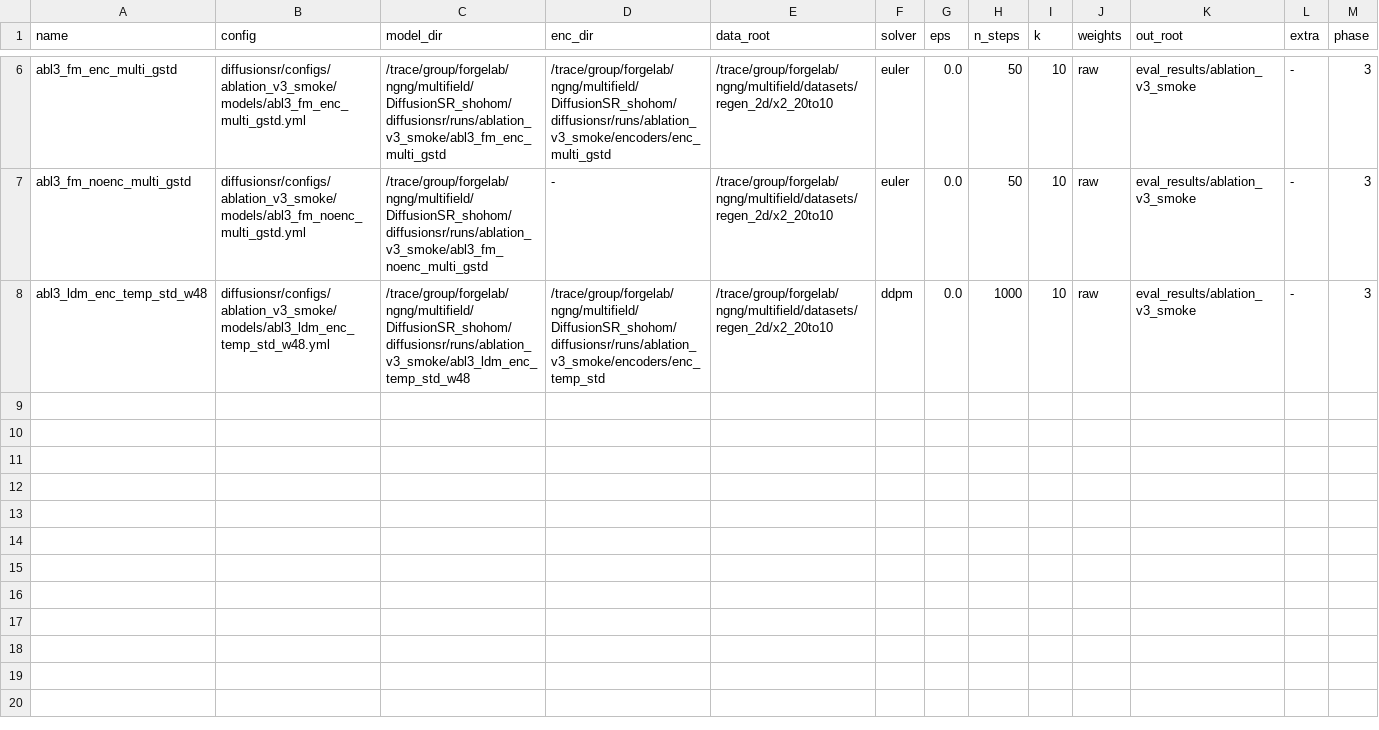
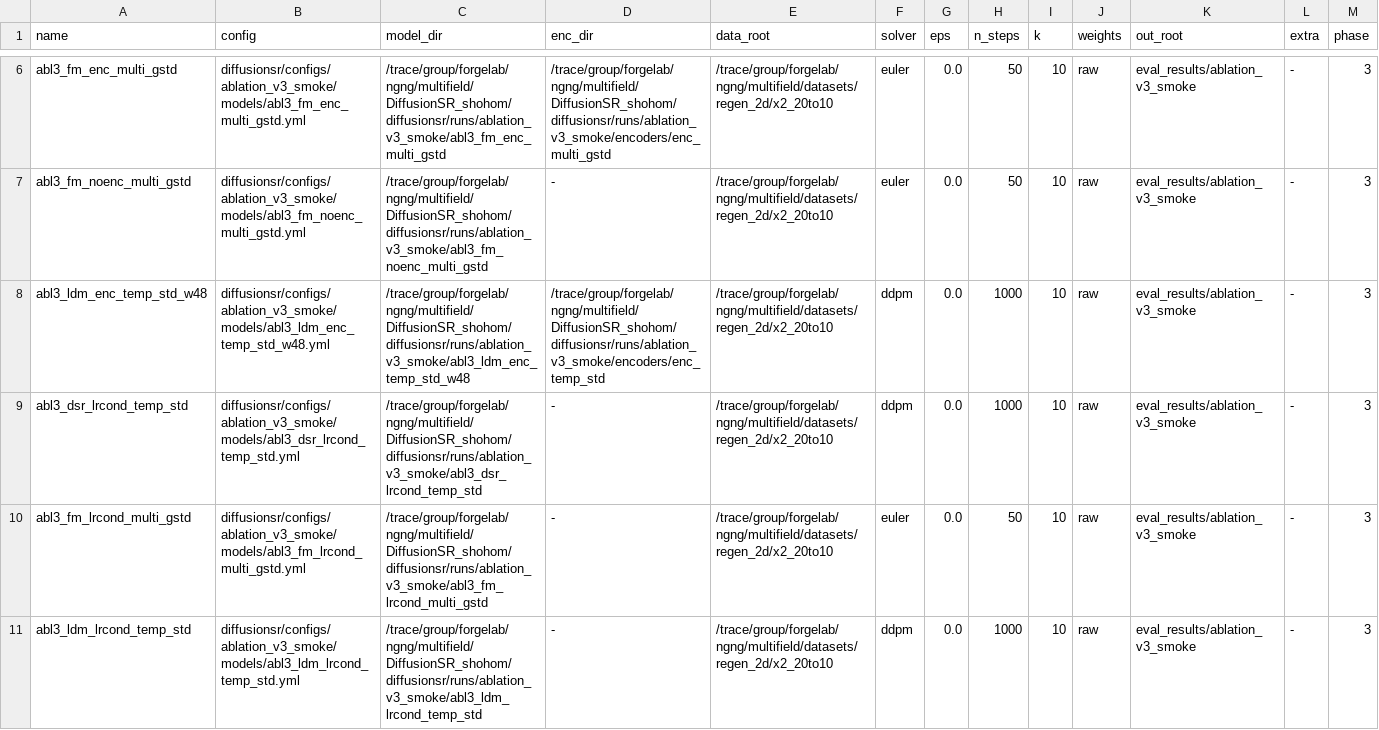
Before and after one commit to ngng-maker/DiffusionSR_shohom, a TSV file: slurm/ablation_v3/eval_smoke.tsv, drawn as a sheet; only a part is shown, gaps mark what is left out; the diff names each change by its address in the sheet, - before the commit and + after, or states it on an @@ line.

```diff
--- a/slurm/ablation_v3/eval_smoke.tsv
+++ b/slurm/ablation_v3/eval_smoke.tsv
+row 9: abl3_dsr_lrcond_temp_std | diffusionsr/configs/ablation_v3_smoke/models/abl3_dsr_lrcond_temp_std.yml | /trace/group/forgelab/ngng/multifield/DiffusionSR_shohom/diffusionsr/runs/ablation_v3_smoke/abl3_dsr_lrcond_temp_std | - | /trace/group/forgelab/ngng/multifield/datasets/regen_2d/x2_20to10 | ddpm | 0.0 | 1000 | 10 | raw | eval_results/ablation_v3_smoke | - | 3
+row 10: abl3_fm_lrcond_multi_gstd | diffusionsr/configs/ablation_v3_smoke/models/abl3_fm_lrcond_multi_gstd.yml | /trace/group/forgelab/ngng/multifield/DiffusionSR_shohom/diffusionsr/runs/ablation_v3_smoke/abl3_fm_lrcond_multi_gstd | - | /trace/group/forgelab/ngng/multifield/datasets/regen_2d/x2_20to10 | euler | 0.0 | 50 | 10 | raw | eval_results/ablation_v3_smoke | - | 3
+row 11: abl3_ldm_lrcond_temp_std | diffusionsr/configs/ablation_v3_smoke/models/abl3_ldm_lrcond_temp_std.yml | /trace/group/forgelab/ngng/multifield/DiffusionSR_shohom/diffusionsr/runs/ablation_v3_smoke/abl3_ldm_lrcond_temp_std | - | /trace/group/forgelab/ngng/multifield/datasets/regen_2d/x2_20to10 | ddpm | 0.0 | 1000 | 10 | raw | eval_results/ablation_v3_smoke | - | 3
```
Also changed, not shown: slurm/ablation_v3/eval.tsv, slurm/ablation_v3/train.tsv, 50 other files.
